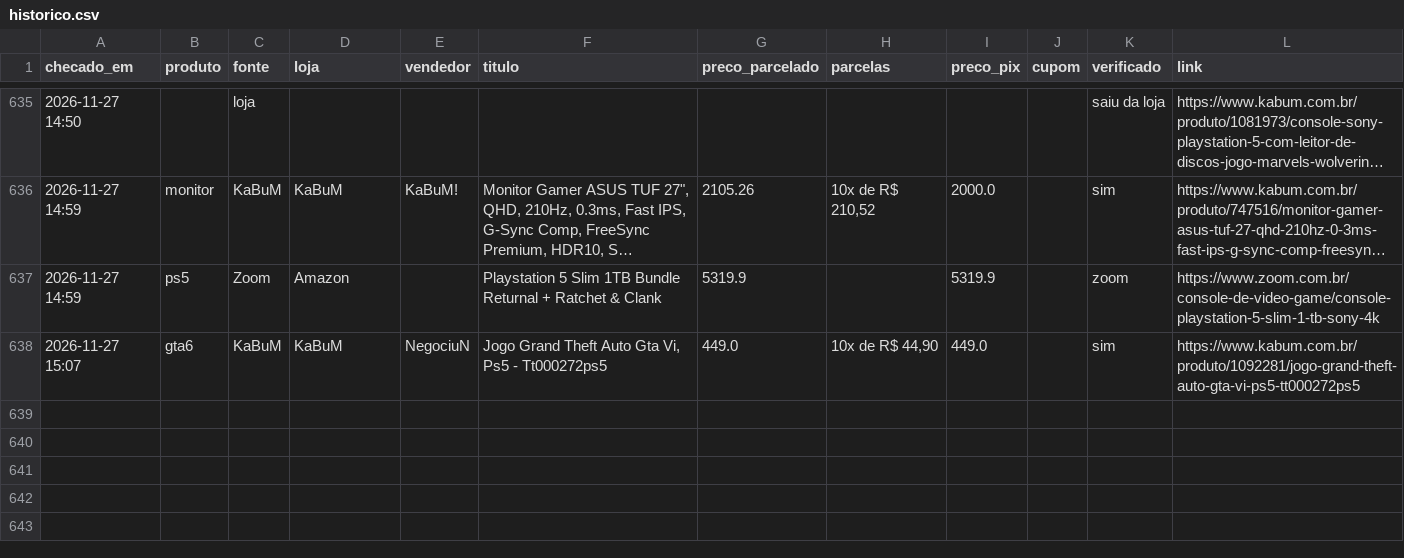
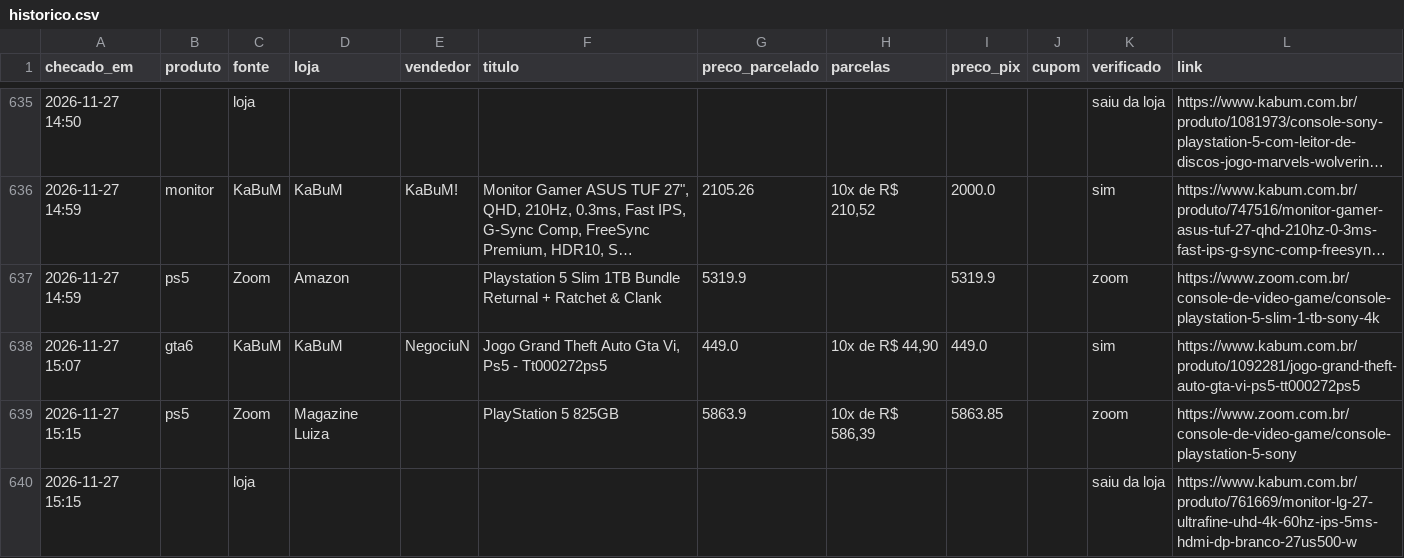
Before and after one commit to leo-barbieri/monitor-precos, a CSV file: data/historico.csv, drawn as a sheet; only a part is shown, gaps mark what is left out; long unchanged cells end in …; the diff names each change by its address in the sheet, - before the commit and + after, or states it on an @@ line.

```diff
--- a/data/historico.csv
+++ b/data/historico.csv
+row 639: 2026-11-27 15:15 | ps5 | Zoom | Magazine Luiza |  | PlayStation 5 825GB | 5863.9 | 10x de R$ 586,39 | 5863.85 |  | zoom | https://www.zoom.com.br/console-de-video-game/console-playstation-5-sony
+row 640: 2026-11-27 15:15 |  | loja |  |  |  |  |  |  |  | saiu da loja | https://www.kabum.com.br/produto/761669/monitor-lg-27-ultrafine-uhd-4k-60hz-ips-5ms-hdmi-dp-branco-27us500-w
```
Also changed, not shown: 1 other file.
